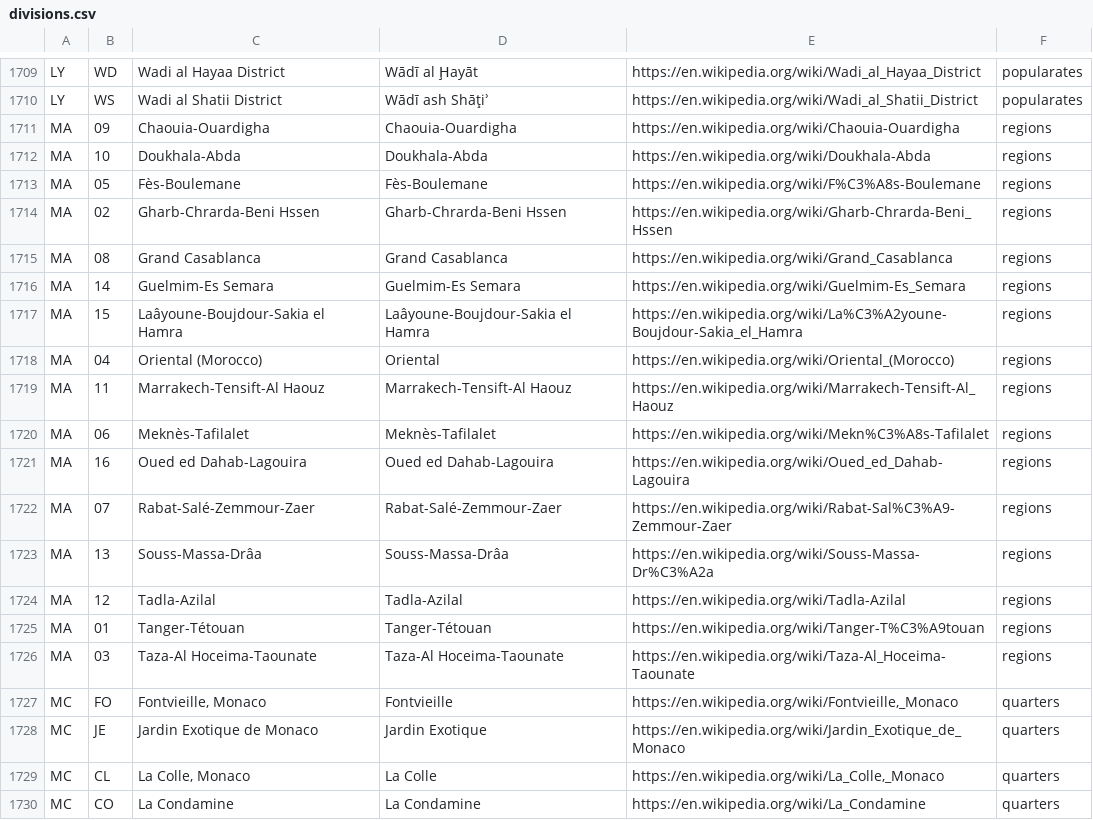
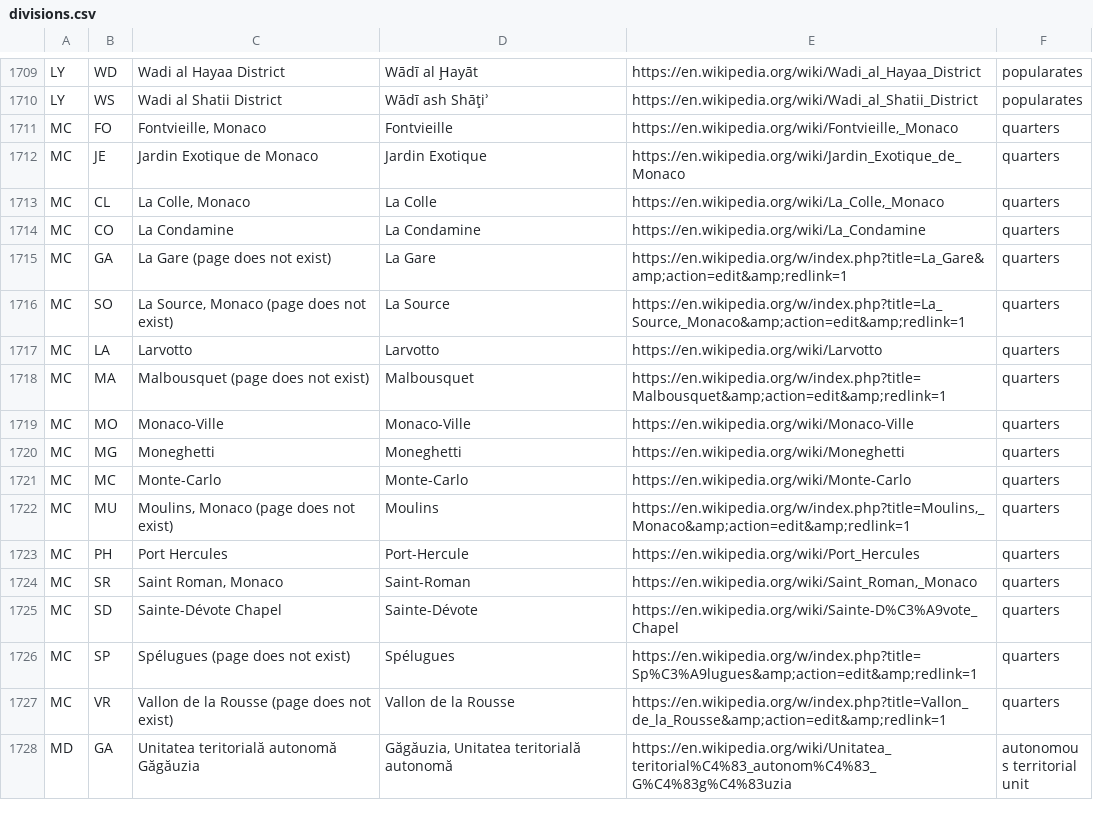
Before and after one commit to Tigrov/wikipedia-divisions, a CSV file: result/divisions.csv, drawn as a sheet; only a part is shown, gaps mark what is left out; the shorter side is filled out with more unchanged rows; removed rows and columns are numbered as before the commit, all else as after; the diff covers the shown part only; the diff names each change by its address in the sheet, - before the commit and + after, or states it on an @@ line.

Commit message:
updated Marocco divisions and names

```diff
--- a/result/divisions.csv
+++ b/result/divisions.csv
-row 1711: MA | 09 | Chaouia-Ouardigha | Chaouia-Ouardigha | https://en.wikipedia.org/wiki/Chaouia-Ouardigha | regions
-row 1712: MA | 10 | Doukhala-Abda | Doukhala-Abda | https://en.wikipedia.org/wiki/Doukhala-Abda | regions
-row 1713: MA | 05 | Fès-Boulemane | Fès-Boulemane | https://en.wikipedia.org/wiki/F%C3%A8s-Boulemane | regions
-row 1714: MA | 02 | Gharb-Chrarda-Beni Hssen | Gharb-Chrarda-Beni Hssen | https://en.wikipedia.org/wiki/Gharb-Chrarda-Beni_Hssen | regions
-row 1715: MA | 08 | Grand Casablanca | Grand Casablanca | https://en.wikipedia.org/wiki/Grand_Casablanca | regions
-row 1716: MA | 14 | Guelmim-Es Semara | Guelmim-Es Semara | https://en.wikipedia.org/wiki/Guelmim-Es_Semara | regions
-row 1717: MA | 15 | Laâyoune-Boujdour-Sakia el Hamra | Laâyoune-Boujdour-Sakia el Hamra | https://en.wikipedia.org/wiki/La%C3%A2youne-Boujdour-Sakia_el_Hamra | regions
-row 1718: MA | 04 | Oriental (Morocco) | Oriental | https://en.wikipedia.org/wiki/Oriental_(Morocco) | regions
-row 1719: MA | 11 | Marrakech-Tensift-Al Haouz | Marrakech-Tensift-Al Haouz | https://en.wikipedia.org/wiki/Marrakech-Tensift-Al_Haouz | regions
-row 1720: MA | 06 | Meknès-Tafilalet | Meknès-Tafilalet | https://en.wikipedia.org/wiki/Mekn%C3%A8s-Tafilalet | regions
-row 1721: MA | 16 | Oued ed Dahab-Lagouira | Oued ed Dahab-Lagouira | https://en.wikipedia.org/wiki/Oued_ed_Dahab-Lagouira | regions
-row 1722: MA | 07 | Rabat-Salé-Zemmour-Zaer | Rabat-Salé-Zemmour-Zaer | https://en.wikipedia.org/wiki/Rabat-Sal%C3%A9-Zemmour-Zaer | regions
-row 1723: MA | 13 | Souss-Massa-Drâa | Souss-Massa-Drâa | https://en.wikipedia.org/wiki/Souss-Massa-Dr%C3%A2a | regions
-row 1724: MA | 12 | Tadla-Azilal | Tadla-Azilal | https://en.wikipedia.org/wiki/Tadla-Azilal | regions
-row 1725: MA | 01 | Tanger-Tétouan | Tanger-Tétouan | https://en.wikipedia.org/wiki/Tanger-T%C3%A9touan | regions
-row 1726: MA | 03 | Taza-Al Hoceima-Taounate | Taza-Al Hoceima-Taounate | https://en.wikipedia.org/wiki/Taza-Al_Hoceima-Taounate | regions
```
Also changed, not shown: 12 added rows elsewhere in this file.
